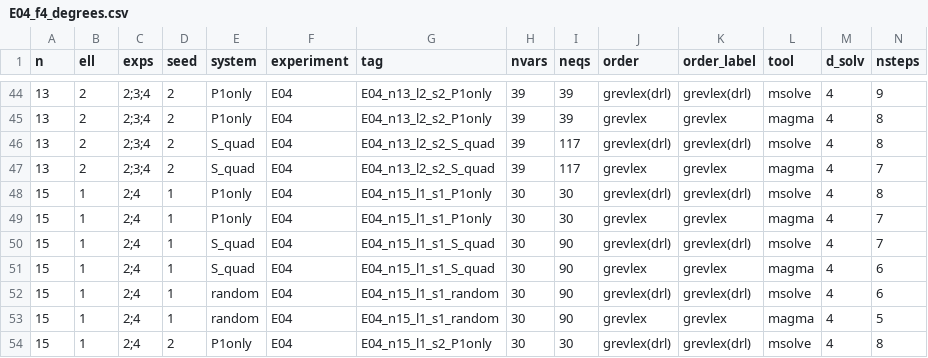
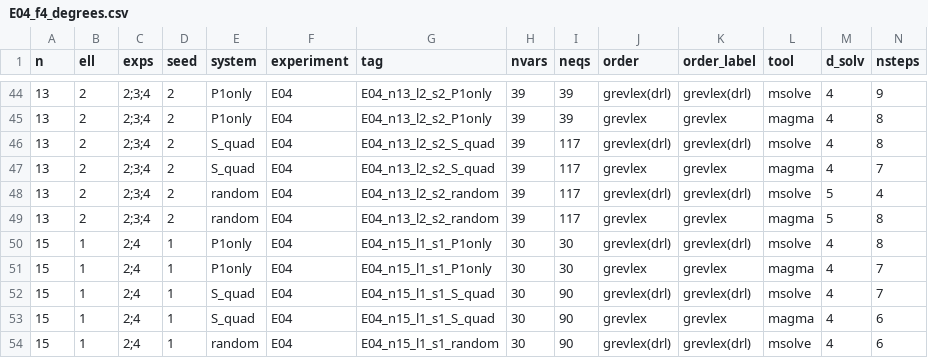
Before and after one commit to renxingwei0808/AIM3, a CSV file: results/E04_f4_degrees.csv, drawn as a sheet; only a part is shown, gaps mark what is left out; the shorter side is filled out with more unchanged rows; rows hold the shown columns only; the diff names each change by its address in the sheet, - before the commit and + after, or states it on an @@ line.

```diff
--- a/results/E04_f4_degrees.csv
+++ b/results/E04_f4_degrees.csv
+row 48: 13 | 2 | 2;3;4 | 2 | random | E04 | E04_n13_l2_s2_random | 39 | 117 | grevlex(drl) | grevlex(drl) | msolve | 5 | 4
+row 49: 13 | 2 | 2;3;4 | 2 | random | E04 | E04_n13_l2_s2_random | 39 | 117 | grevlex | grevlex | magma | 5 | 8
```
Also changed, not shown: results/E04_server_gate1.csv, 3 other files.
